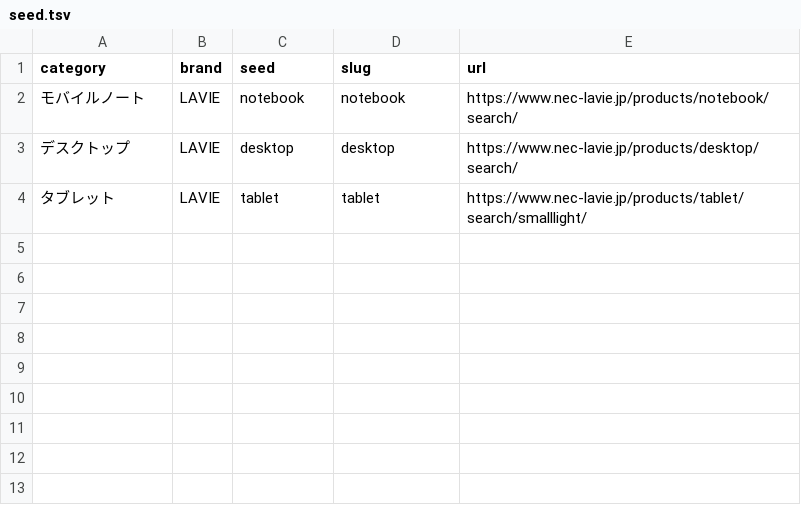
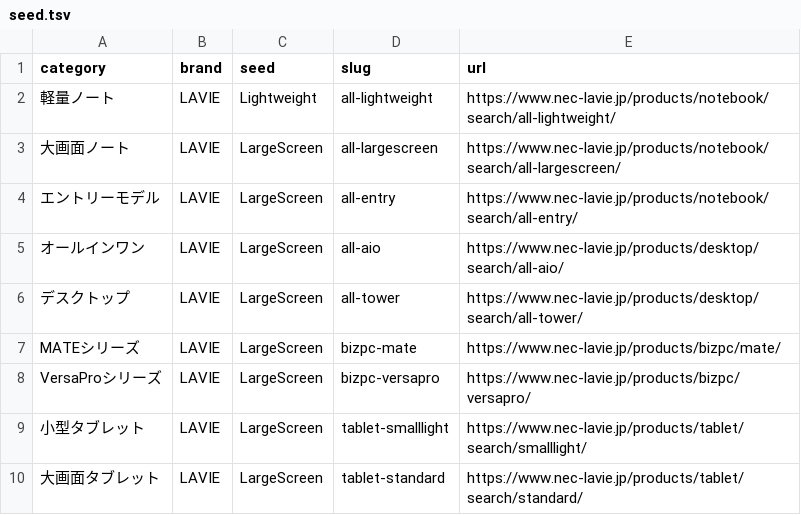
Before and after one commit to bicstation/shin-vps, a TSV file: django/acquisition/sources/runtime/lavie/seed.tsv, drawn as a sheet.

```diff
--- a/django/acquisition/sources/runtime/lavie/seed.tsv
+++ b/django/acquisition/sources/runtime/lavie/seed.tsv
@@ -1,4 +1,10 @@
 category	brand	seed	slug	url
-モバイルノート	LAVIE	notebook	notebook	https://www.nec-lavie.jp/products/notebook/search/
-デスクトップ	LAVIE	desktop	desktop	https://www.nec-lavie.jp/products/desktop/search/
-タブレット	LAVIE	tablet	tablet	https://www.nec-lavie.jp/products/tablet/search/smalllight/
+軽量ノート	LAVIE	Lightweight	all-lightweight	https://www.nec-lavie.jp/products/notebook/search/all-lightweight/
+大画面ノート	LAVIE	LargeScreen	all-largescreen	https://www.nec-lavie.jp/products/notebook/search/all-largescreen/
+エントリーモデル	LAVIE	LargeScreen	all-entry	https://www.nec-lavie.jp/products/notebook/search/all-entry/
+オールインワン	LAVIE	LargeScreen	all-aio	https://www.nec-lavie.jp/products/desktop/search/all-aio/
+デスクトップ	LAVIE	LargeScreen	all-tower	https://www.nec-lavie.jp/products/desktop/search/all-tower/
+MATEシリーズ	LAVIE	LargeScreen	bizpc-mate	https://www.nec-lavie.jp/products/bizpc/mate/
+VersaProシリーズ	LAVIE	LargeScreen	bizpc-versapro	https://www.nec-lavie.jp/products/bizpc/versapro/
+小型タブレット	LAVIE	LargeScreen	tablet-smalllight	https://www.nec-lavie.jp/products/tablet/search/smalllight/
+大画面タブレット	LAVIE	LargeScreen	tablet-standard	https://www.nec-lavie.jp/products/tablet/search/standard/
```
Also changed, not shown: django/acquisition/registry/reality_sources.tsv, 11 other files.
